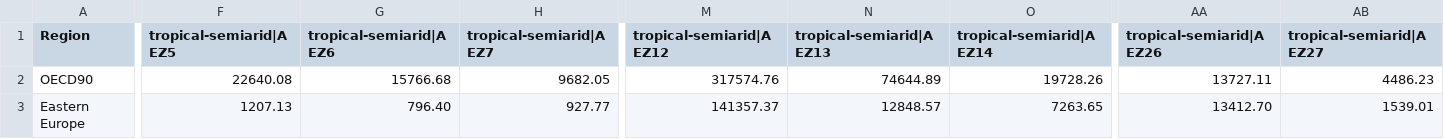
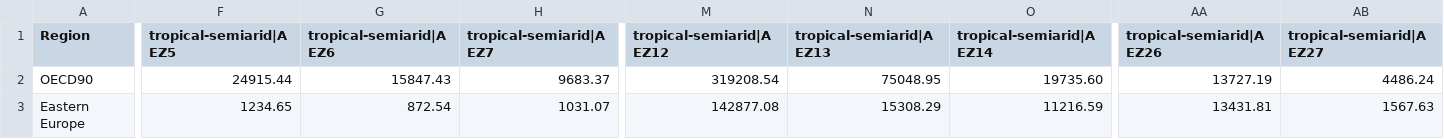
Before and after one commit to ProjectDrawdown/spatial-aez, a CSV file: results/AEZ-Tropical-Semiarid-by-region.csv, drawn as a sheet; only a part is shown, gaps mark what is left out; the diff covers the shown part only; the diff names each change by its address in the sheet, - before the commit and + after, or states it on an @@ line.

```diff
--- a/results/AEZ-Tropical-Semiarid-by-region.csv
+++ b/results/AEZ-Tropical-Semiarid-by-region.csv
-F2 (tropical-semiarid|AEZ5): 22640.08
+F2 (tropical-semiarid|AEZ5): 24915.44
-G2 (tropical-semiarid|AEZ6): 15766.68
+G2 (tropical-semiarid|AEZ6): 15847.43
-H2 (tropical-semiarid|AEZ7): 9682.05
+H2 (tropical-semiarid|AEZ7): 9683.37
-M2 (tropical-semiarid|AEZ12): 317574.76
+M2 (tropical-semiarid|AEZ12): 319208.54
-N2 (tropical-semiarid|AEZ13): 74644.89
+N2 (tropical-semiarid|AEZ13): 75048.95
-O2 (tropical-semiarid|AEZ14): 19728.26
+O2 (tropical-semiarid|AEZ14): 19735.60
-AA2 (tropical-semiarid|AEZ26): 13727.11
+AA2 (tropical-semiarid|AEZ26): 13727.19
-AB2 (tropical-semiarid|AEZ27): 4486.23
+AB2 (tropical-semiarid|AEZ27): 4486.24
-F3 (tropical-semiarid|AEZ5): 1207.13
+F3 (tropical-semiarid|AEZ5): 1234.65
-G3 (tropical-semiarid|AEZ6): 796.40
+G3 (tropical-semiarid|AEZ6): 872.54
-H3 (tropical-semiarid|AEZ7): 927.77
+H3 (tropical-semiarid|AEZ7): 1031.07
-M3 (tropical-semiarid|AEZ12): 141357.37
+M3 (tropical-semiarid|AEZ12): 142877.08
-N3 (tropical-semiarid|AEZ13): 12848.57
+N3 (tropical-semiarid|AEZ13): 15308.29
-O3 (tropical-semiarid|AEZ14): 7263.65
+O3 (tropical-semiarid|AEZ14): 11216.59
-AA3 (tropical-semiarid|AEZ26): 13412.70
+AA3 (tropical-semiarid|AEZ26): 13431.81
-AB3 (tropical-semiarid|AEZ27): 1539.01
+AB3 (tropical-semiarid|AEZ27): 1567.63
```
Also changed, not shown: 64 edited cells elsewhere in this file, results/AEZ-Arctic-by-region.csv, results/AEZ-Boreal-Humid-by-region.csv, 11 other files.
